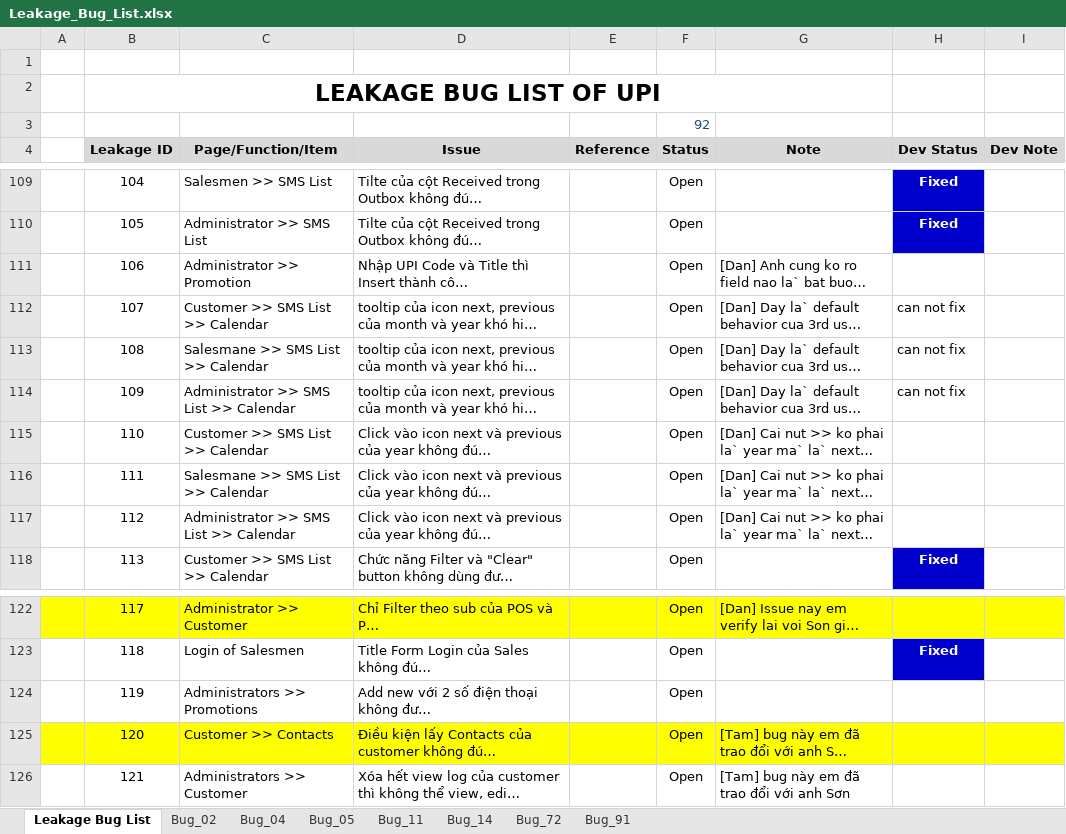
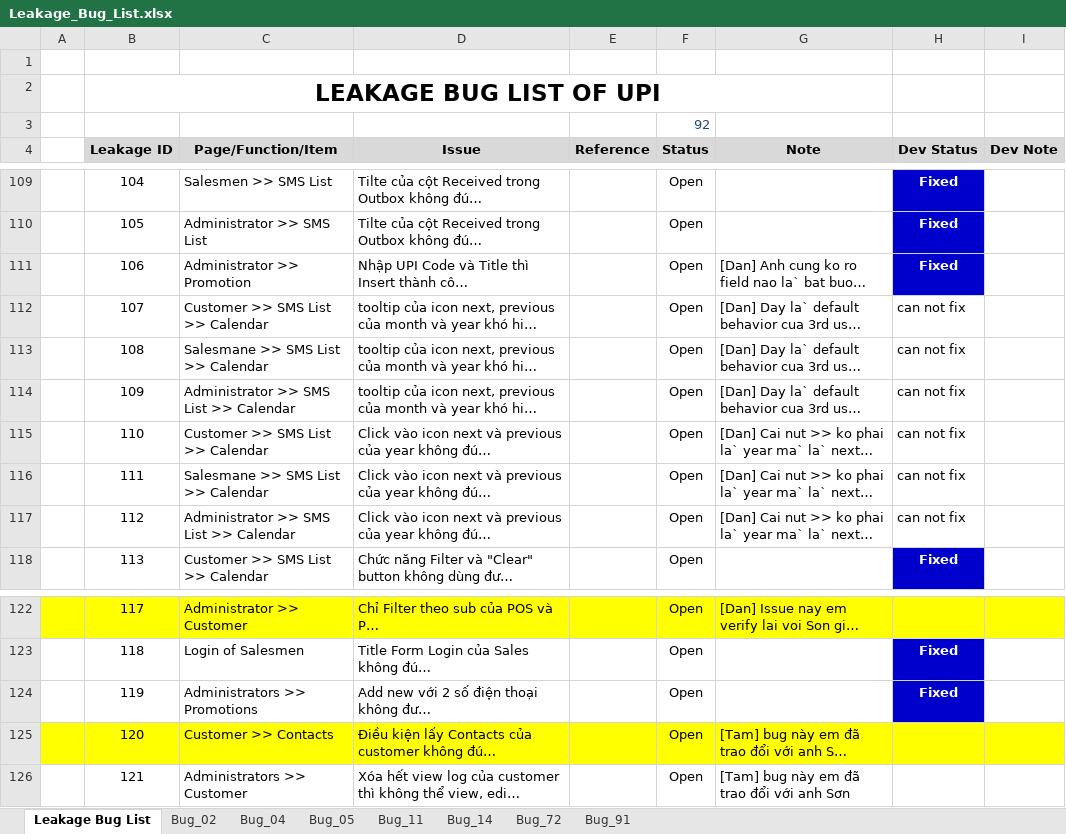
Before and after one commit to groshugo/unitedpharma, an Excel workbook: 04_TESTING/Leakage_Bug_List.xlsx, sheet Leakage Bug List, drawn as a sheet; only a part is shown, gaps mark what is left out; long unchanged cells end in …; values as stored, in another font and other column widths than the file's, no borders; conditional formats not drawn; the diff names each change by its address in the sheet, - before the commit and + after, or states it on an @@ line.

Commit message:
update bugs list

```diff
--- a/04_TESTING/Leakage_Bug_List.xlsx (sheet Leakage Bug List)
+++ b/04_TESTING/Leakage_Bug_List.xlsx (sheet Leakage Bug List)
-H111 (Dev Status): (empty)
+H111 (Dev Status): Fixed
-H111 fill: none
+H111 fill: #0000CC
-H115:H117 (Dev Status): (empty)
+H115:H117 (Dev Status): can not fix
-H124 (Dev Status): (empty)
+H124 (Dev Status): Fixed
-H124 fill: none
+H124 fill: #0000CC
```
